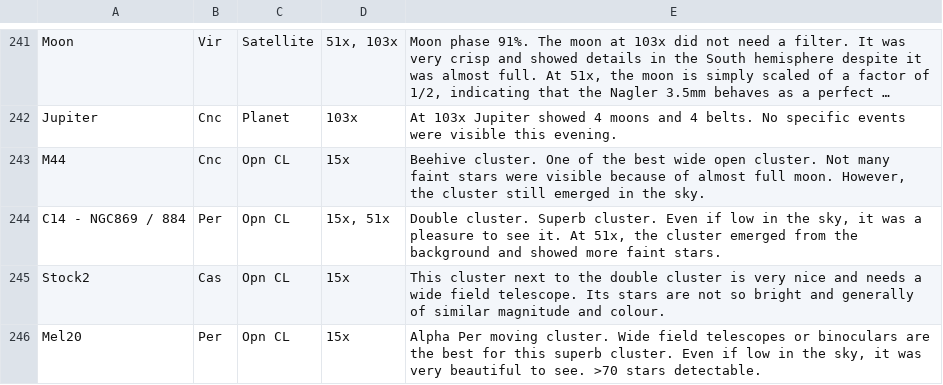
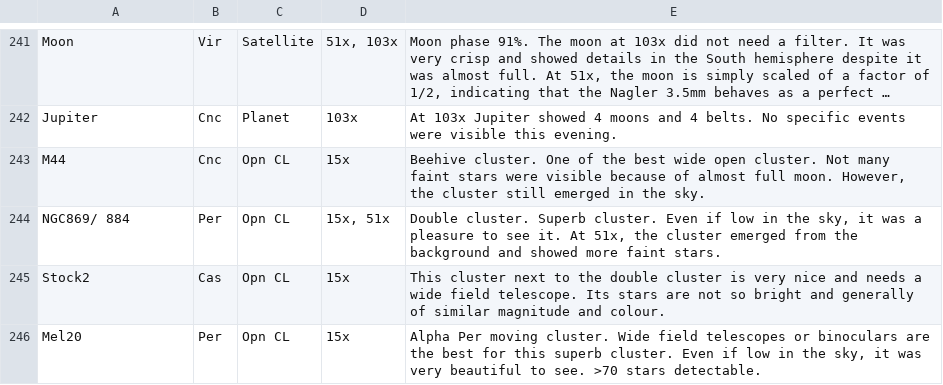
Before and after one commit to pdp10/AstroJournal, a TSV file: tsv_reports/observation_log_20150527.tsv, drawn as a sheet; only a part is shown, gaps mark what is left out; long unchanged cells end in …; the diff covers the shown part only.

```diff
--- a/tsv_reports/observation_log_20150527.tsv
+++ b/tsv_reports/observation_log_20150527.tsv
@@ -243,3 +243,3 @@ Jupiter	Cnc	Planet	103x	At 103x Jupiter showed 4 moons and 4 belts. No specific
 M44	Cnc	Opn CL	15x	Beehive cluster. One of the best wide open cluster. Not many faint stars were visible because of almost full moon. However, the cluster still emerged in the sky.
-C14 - NGC869 / 884	Per	Opn CL	15x, 51x	Double cluster. Superb cluster. Even if low in the sky, it was a pleasure to see it. At 51x, the cluster emerged from the background and showed more faint stars.
+NGC869/ 884	Per	Opn CL	15x, 51x	Double cluster. Superb cluster. Even if low in the sky, it was a pleasure to see it. At 51x, the cluster emerged from the background and showed more faint stars.
 Stock2	Cas	Opn CL	15x	This cluster next to the double cluster is very nice and needs a wide field telescope. Its stars are not so bright and generally of similar magnitude and colour.
```
Also changed, not shown: 15 edited cells elsewhere in this file, tsv_catalogues/catalogues.tsv, tsv_reports/observation_log_1998-2015.tsv, 27 other files.
